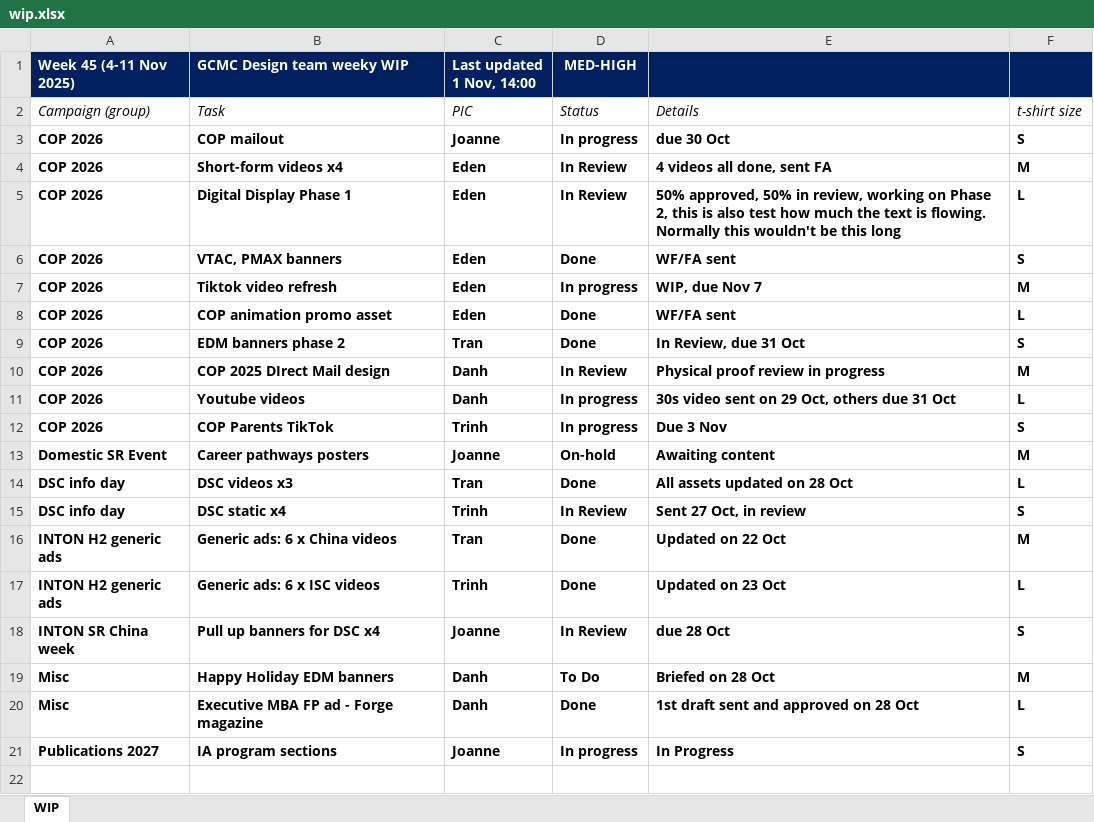
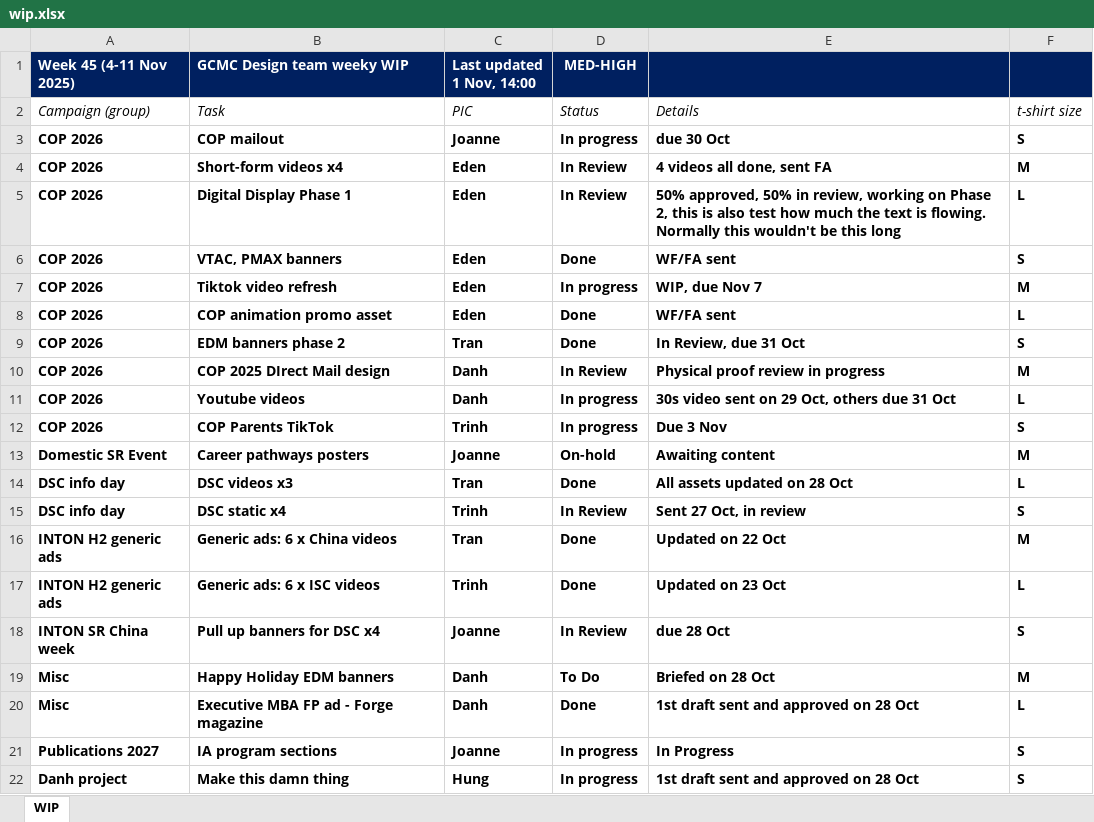
Before and after one commit to westmere7/RMIT_WIP, an Excel workbook: data/wip.xlsx, sheet WIP, drawn as a sheet; values as stored, in another font and other column widths than the file's, no borders; the diff names each change by its address in the sheet, - before the commit and + after, or states it on an @@ line.

Commit message:
Add files via upload

```diff
--- a/data/wip.xlsx (sheet WIP)
+++ b/data/wip.xlsx (sheet WIP)
+row 22: Danh project | Make this damn thing | Hung | In progress | 1st draft sent and approved on 28 Oct | S
```
